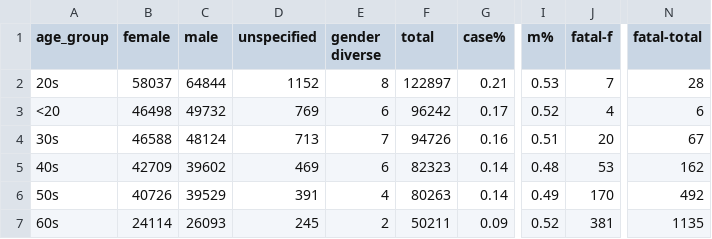
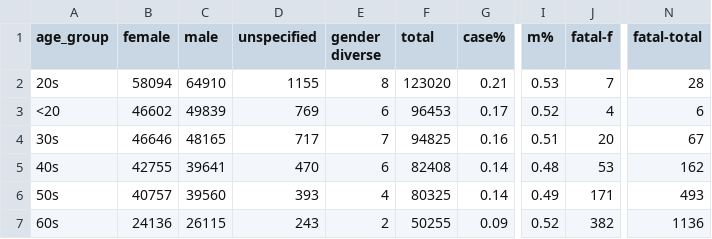
Before and after one commit to tamccullough/covon, a CSV file: datasets/2021/on_cases.csv, drawn as a sheet; only a part is shown, gaps mark what is left out; the diff covers the shown part only; the diff names each change by its address in the sheet, - before the commit and + after, or states it on an @@ line.

```diff
--- a/datasets/2021/on_cases.csv
+++ b/datasets/2021/on_cases.csv
-B2 (female): 58037
+B2 (female): 58094
-C2 (male): 64844
+C2 (male): 64910
-D2 (unspecified): 1152
+D2 (unspecified): 1155
-F2 (total): 122897
+F2 (total): 123020
-B3 (female): 46498
+B3 (female): 46602
-C3 (male): 49732
+C3 (male): 49839
-F3 (total): 96242
+F3 (total): 96453
-B4 (female): 46588
+B4 (female): 46646
-C4 (male): 48124
+C4 (male): 48165
-D4 (unspecified): 713
+D4 (unspecified): 717
-F4 (total): 94726
+F4 (total): 94825
-B5 (female): 42709
+B5 (female): 42755
-C5 (male): 39602
+C5 (male): 39641
-D5 (unspecified): 469
+D5 (unspecified): 470
-F5 (total): 82323
+F5 (total): 82408
-B6 (female): 40726
+B6 (female): 40757
-C6 (male): 39529
+C6 (male): 39560
-D6 (unspecified): 391
+D6 (unspecified): 393
-F6 (total): 80263
+F6 (total): 80325
-J6 (fatal-f): 170
+J6 (fatal-f): 171
-N6 (fatal-total): 492
+N6 (fatal-total): 493
-B7 (female): 24114
+B7 (female): 24136
-C7 (male): 26093
+C7 (male): 26115
-D7 (unspecified): 245
+D7 (unspecified): 243
-F7 (total): 50211
+F7 (total): 50255
-J7 (fatal-f): 381
+J7 (fatal-f): 382
-N7 (fatal-total): 1135
+N7 (fatal-total): 1136
```
Also changed, not shown: 23 edited cells elsewhere in this file, datasets/2021/age_groups_recent.csv, datasets/2021/all_cases.csv, 7 other files.
